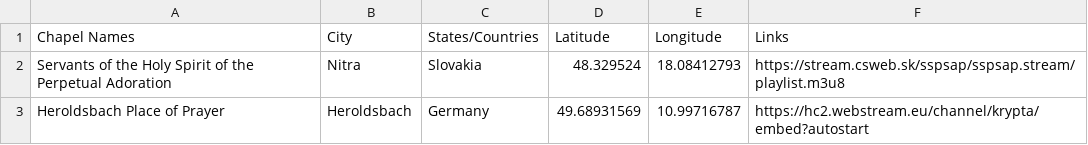
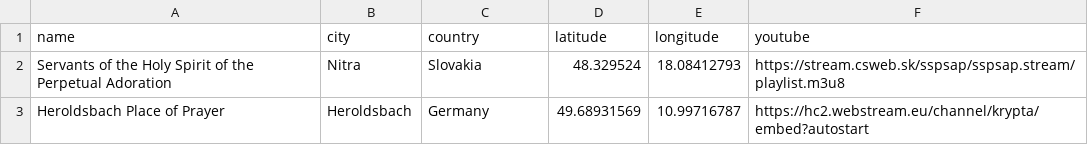
Before and after one commit to yaohodalo/webdesign, a CSV file: Adorationchapels.csv, drawn as a sheet; only a part is shown; removed rows and columns are numbered as before the commit, all else as after; the diff names each change by its address in the sheet, - before the commit and + after, or states it on an @@ line.

Commit message:
Update Adorationchapels.csv

```diff
--- a/Adorationchapels.csv
+++ b/Adorationchapels.csv
-row 1: Chapel Names | City | States/Countries | Latitude | Longitude | Links
+row 1: name | city | country | latitude | longitude | youtube
```
